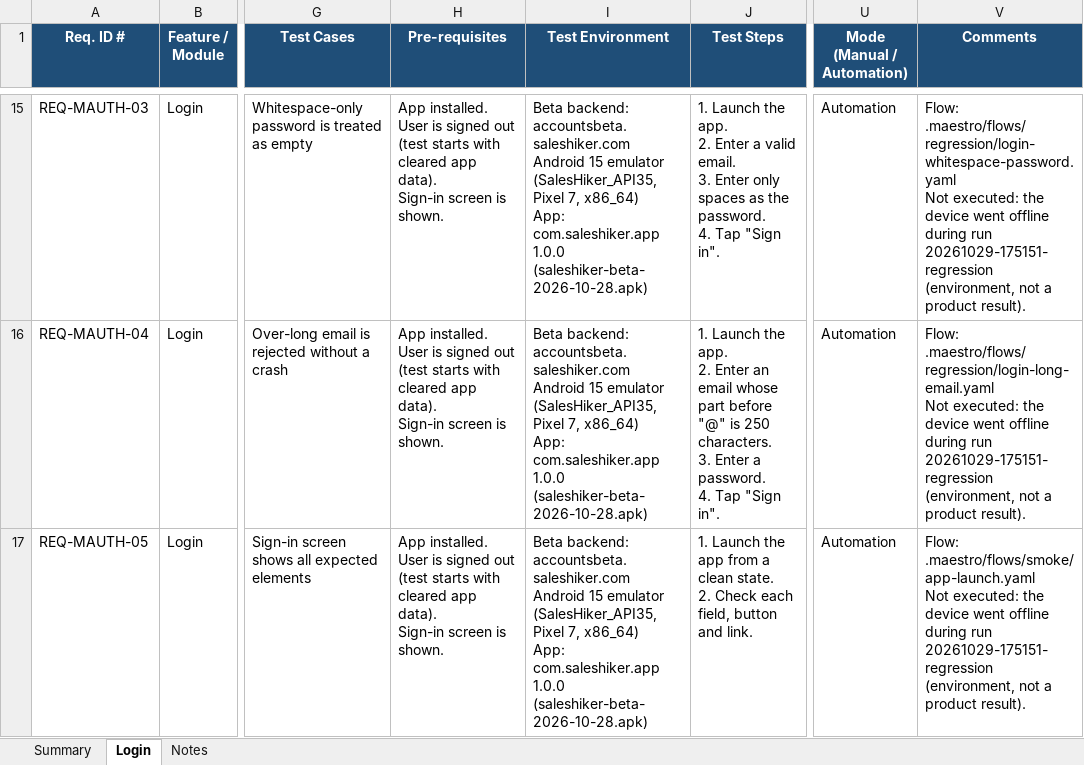
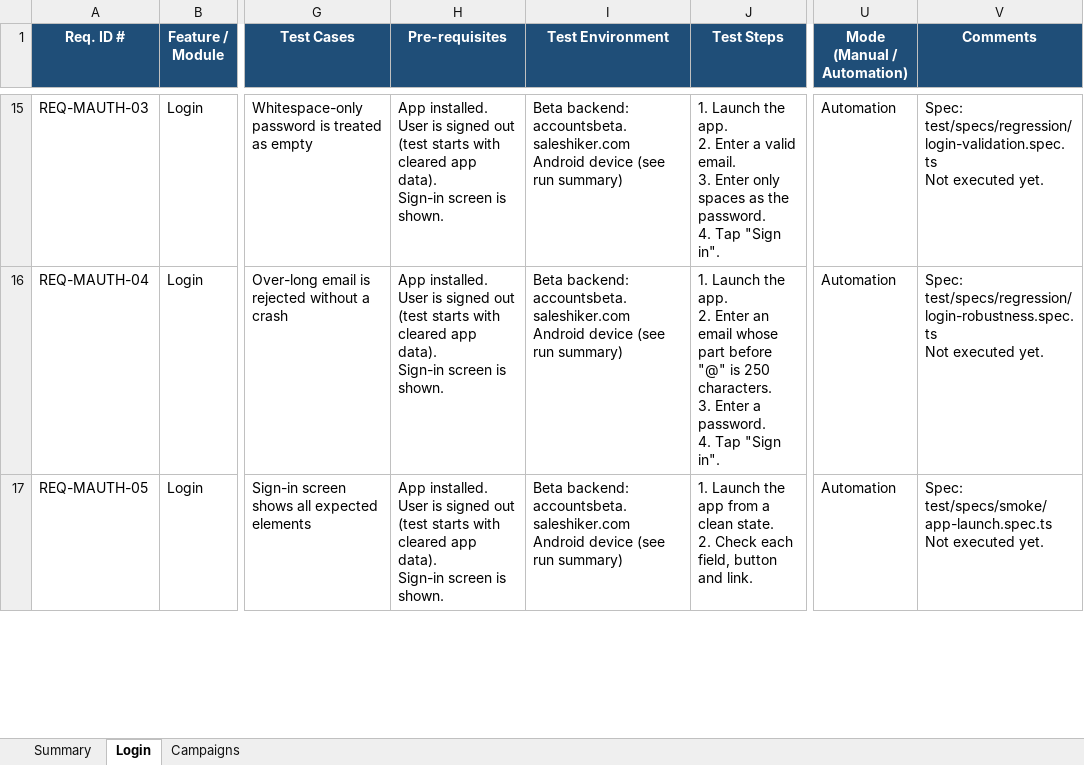
Before and after one commit to KalpeshMevada03062019/SalesHikerMobileApp, an Excel workbook: docs/SalesHiker_Mobile_Test_Cases.xlsx, sheet Login, drawn as a sheet; only a part is shown, gaps mark what is left out; values as stored, in another font and other column widths than the file's, no borders; conditional formats not drawn; ↵ is a line break in a cell; the diff covers the shown part only; the diff names each change by its address in the sheet, - before the commit and + after, or states it on an @@ line.

```diff
--- a/docs/SalesHiker_Mobile_Test_Cases.xlsx (sheet Login)
+++ b/docs/SalesHiker_Mobile_Test_Cases.xlsx (sheet Login)
-sheet tab: Notes
+sheet tab: Campaigns
-I15:I17 (Test Environment): …accountsbeta.saleshiker.com ↵ Android 15 emulator (SalesHiker_API35, Pixel 7, x86_64) ↵ App: com.saleshiker.app 1.0.0 (saleshiker-beta-2026-10-28.apk)
+I15:I17 (Test Environment): …accountsbeta.saleshiker.com ↵ Android device (see run summary)
-V15 (Comments): Flow: .maestro/flows/regression/login-whitespace-password.yaml ↵ Not executed: the device went offline during run 20261029-175151-regression (environment, not a product result).
+V15 (Comments): Spec: test/specs/regression/login-validation.spec.ts ↵ Not executed yet.
-V16 (Comments): Flow: .maestro/flows/regression/login-long-email.yaml ↵ Not executed: the device went offline during run 20261029-175151-regression (environment, not a product result).
+V16 (Comments): Spec: test/specs/regression/login-robustness.spec.ts ↵ Not executed yet.
-V17 (Comments): Flow: .maestro/flows/smoke/app-launch.yaml ↵ Not executed: the device went offline during run 20261029-175151-regression (environment, not a product result).
+V17 (Comments): Spec: test/specs/smoke/app-launch.spec.ts ↵ Not executed yet.
```
Also changed, not shown: 78 edited cells elsewhere in this sheet, sheet Campaigns, sheet Summary, docs/SalesHiker_Mobile_Defect_Tracker.xlsx, 42 other files.
